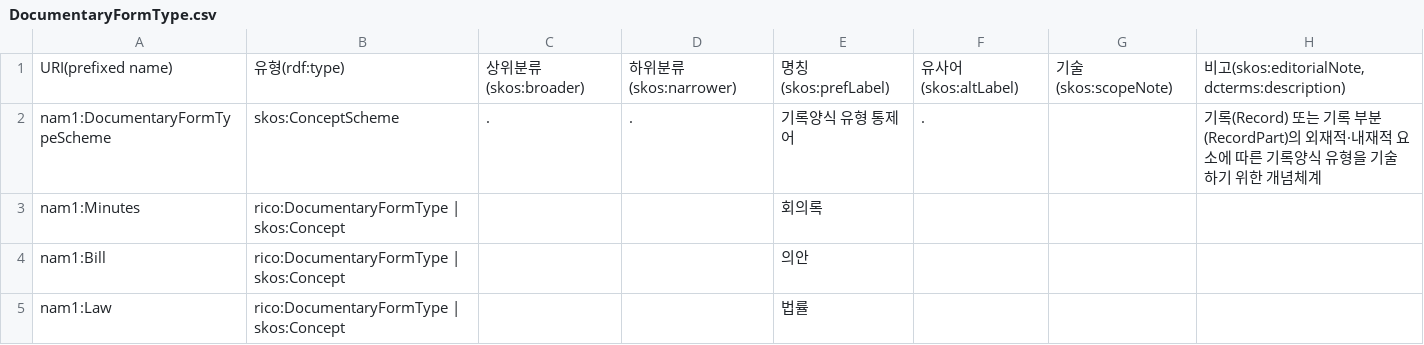
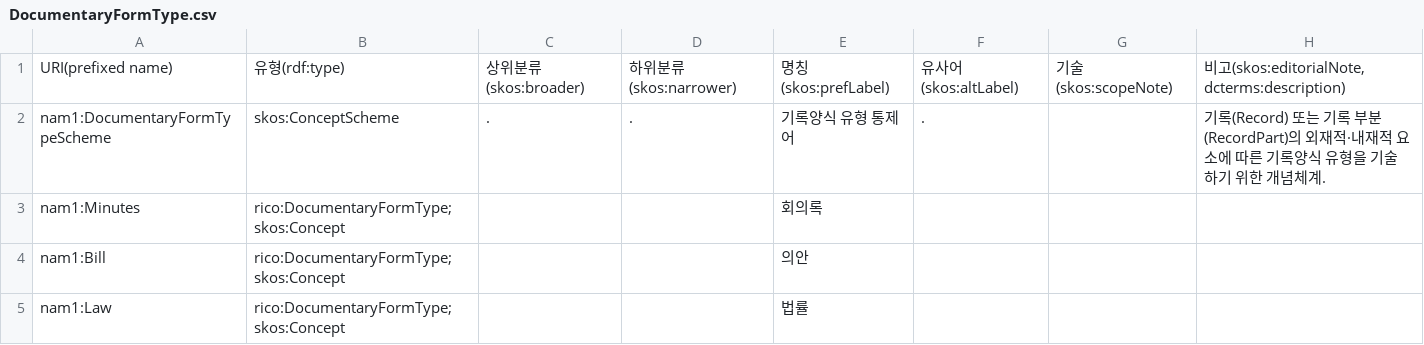
Before and after one commit to lseun135/NAontology_study, a CSV file: docs/m1-record/DocumentaryFormType.csv, drawn as a sheet.

Commit message:
Update DocumentaryFormType.csv

```diff
--- a/docs/m1-record/DocumentaryFormType.csv
+++ b/docs/m1-record/DocumentaryFormType.csv
@@ -1,5 +1,5 @@
 URI(prefixed name),유형(rdf:type),상위분류(skos:broader),하위분류(skos:narrower),명칭(skos:prefLabel),유사어(skos:altLabel),기술(skos:scopeNote),"비고(skos:editorialNote, dcterms:description)"
-nam1:DocumentaryFormTypeScheme,skos:ConceptScheme,.,.,기록양식 유형 통제어,.,,기록(Record) 또는 기록 부분(RecordPart)의 외재적·내재적 요소에 따른 기록양식 유형을 기술하기 위한 개념체계
-nam1:Minutes,rico:DocumentaryFormType | skos:Concept,,,회의록,,,
-nam1:Bill,rico:DocumentaryFormType | skos:Concept,,,의안,,,
-nam1:Law,rico:DocumentaryFormType | skos:Concept,,,법률,,,
+nam1:DocumentaryFormTypeScheme,skos:ConceptScheme,.,.,기록양식 유형 통제어,.,,기록(Record) 또는 기록 부분(RecordPart)의 외재적·내재적 요소에 따른 기록양식 유형을 기술하기 위한 개념체계.
+nam1:Minutes,rico:DocumentaryFormType; skos:Concept,,,회의록,,,
+nam1:Bill,rico:DocumentaryFormType; skos:Concept,,,의안,,,
+nam1:Law,rico:DocumentaryFormType; skos:Concept,,,법률,,,
```
